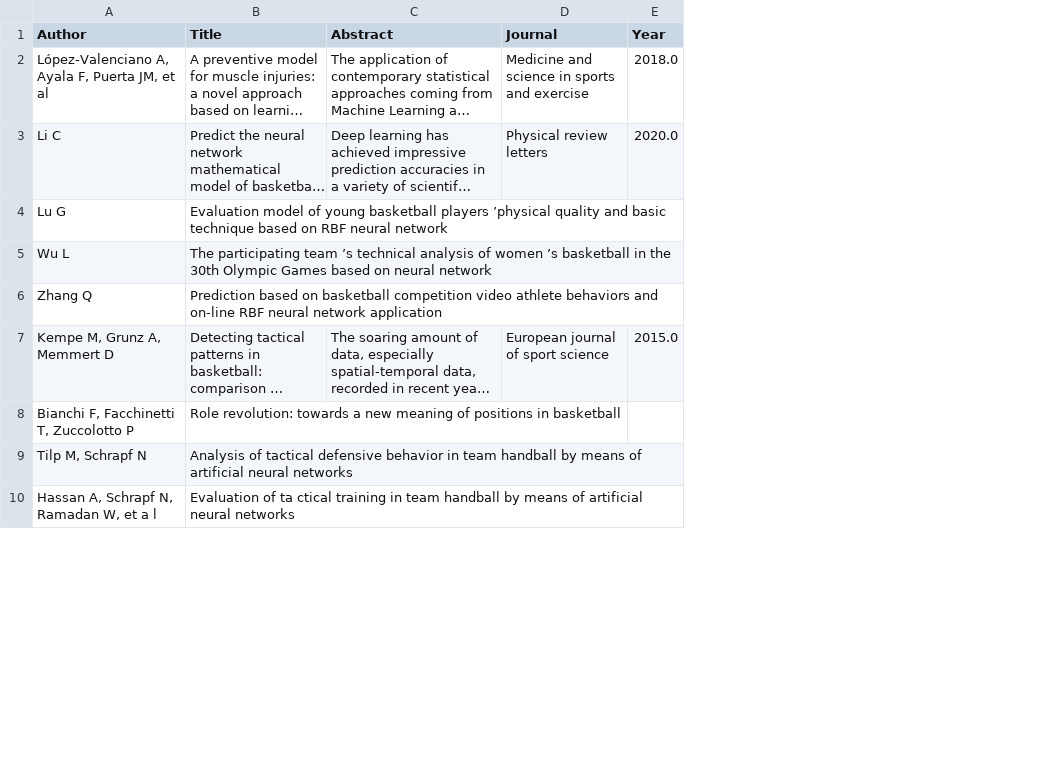
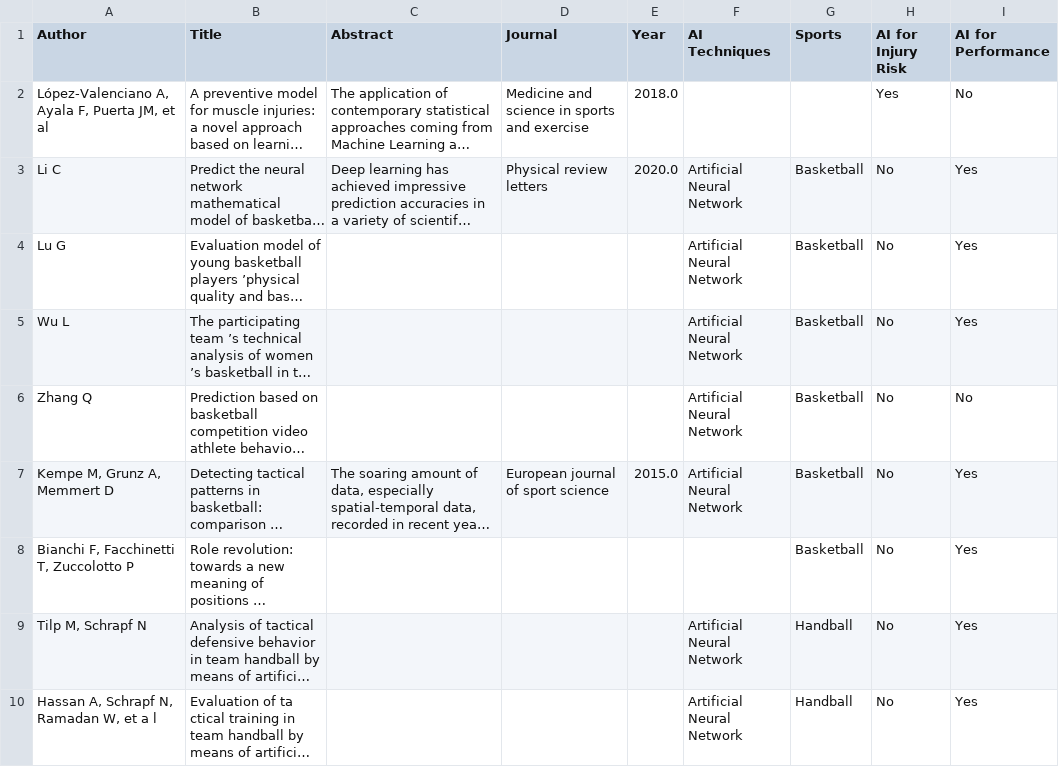
Before and after one commit to Matt17BR/ml4ds2324_topic_modeling, a CSV file: results/new_variables.csv, drawn as a sheet; only a part is shown; long unchanged cells end in …; the diff names each change by its address in the sheet, - before the commit and + after, or states it on an @@ line.

```diff
--- a/results/new_variables.csv
+++ b/results/new_variables.csv
+column F (AI Techniques), rows 3-10: Artificial Neural Network | Artificial Neural Network | Artificial Neural Network | Artificial Neural Network | Artificial Neural Network |  | Artificial Neural Network | Artificial Neural Network
+column G (Sports), rows 3-10: Basketball | Basketball | Basketball | Basketball | Basketball | Basketball | Handball | Handball
+column H (AI for Injury Risk), rows 2-10: Yes | No | No | No | No | No | No | No | No
+column I (AI for Performance), rows 2-10: No | Yes | Yes | Yes | No | Yes | Yes | Yes | Yes
```
Also changed, not shown: 3 other files.
